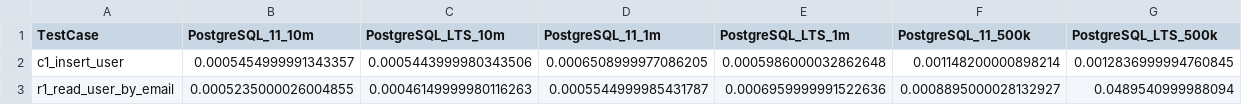
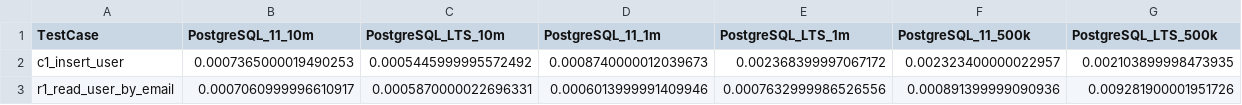
Before and after one commit to NoMariusz/dbms-compare-workspace, a CSV file: compare_app/data/base_results.csv, drawn as a sheet.

Commit message:
restoring data for different sizes system for postgres

```diff
--- a/compare_app/data/base_results.csv
+++ b/compare_app/data/base_results.csv
@@ -1,3 +1,3 @@
 TestCase,PostgreSQL_11_10m,PostgreSQL_LTS_10m,PostgreSQL_11_1m,PostgreSQL_LTS_1m,PostgreSQL_11_500k,PostgreSQL_LTS_500k
-c1_insert_user,0.0005454999991343357,0.0005443999980343506,0.0006508999977086205,0.0005986000032862648,0.001148200000898214,0.0012836999994760845
-r1_read_user_by_email,0.0005235000026004855,0.00046149999980116263,0.0005544999985431787,0.0006959999991522636,0.0008895000028132927,0.0489540999988094
+c1_insert_user,0.0007365000019490253,0.0005445999995572492,0.0008740000012039673,0.002368399997067172,0.002323400000022957,0.002103899998473935
+r1_read_user_by_email,0.0007060999996610917,0.0005870000022696331,0.0006013999991409946,0.0007632999986526556,0.000891399999090936,0.009281900001951726
```
Also changed, not shown: 6 other files.
